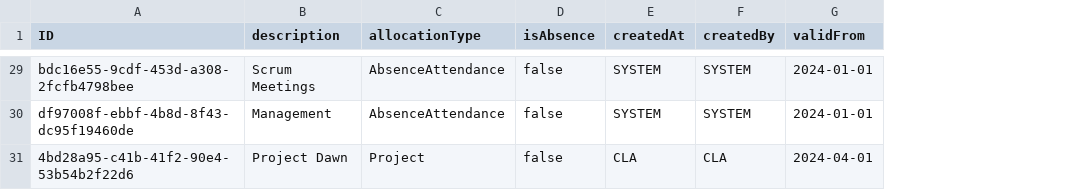
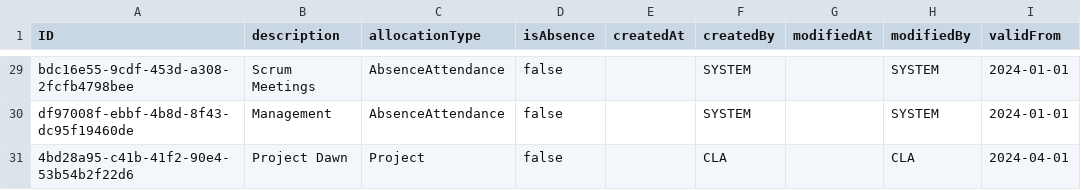
Before and after one commit to gavdilabs/TRIX, a CSV file: services/core-service/db/data/trix.core-TimeAllocation.csv, drawn as a sheet; only a part is shown, gaps mark what is left out; the diff covers the shown part only; the diff names each change by its address in the sheet, - before the commit and + after, or states it on an @@ line.

```diff
--- a/services/core-service/db/data/trix.core-TimeAllocation.csv
+++ b/services/core-service/db/data/trix.core-TimeAllocation.csv
+column G (modifiedAt), empty
+column H (modifiedBy), rows 29-31: SYSTEM | SYSTEM | CLA
-E29:E30 (createdAt): SYSTEM
+E29:E30 (createdAt): (empty)
-E31 (createdAt): CLA
+E31 (createdAt): (empty)
```
Also changed, not shown: 27 edited cells elsewhere in this file.
